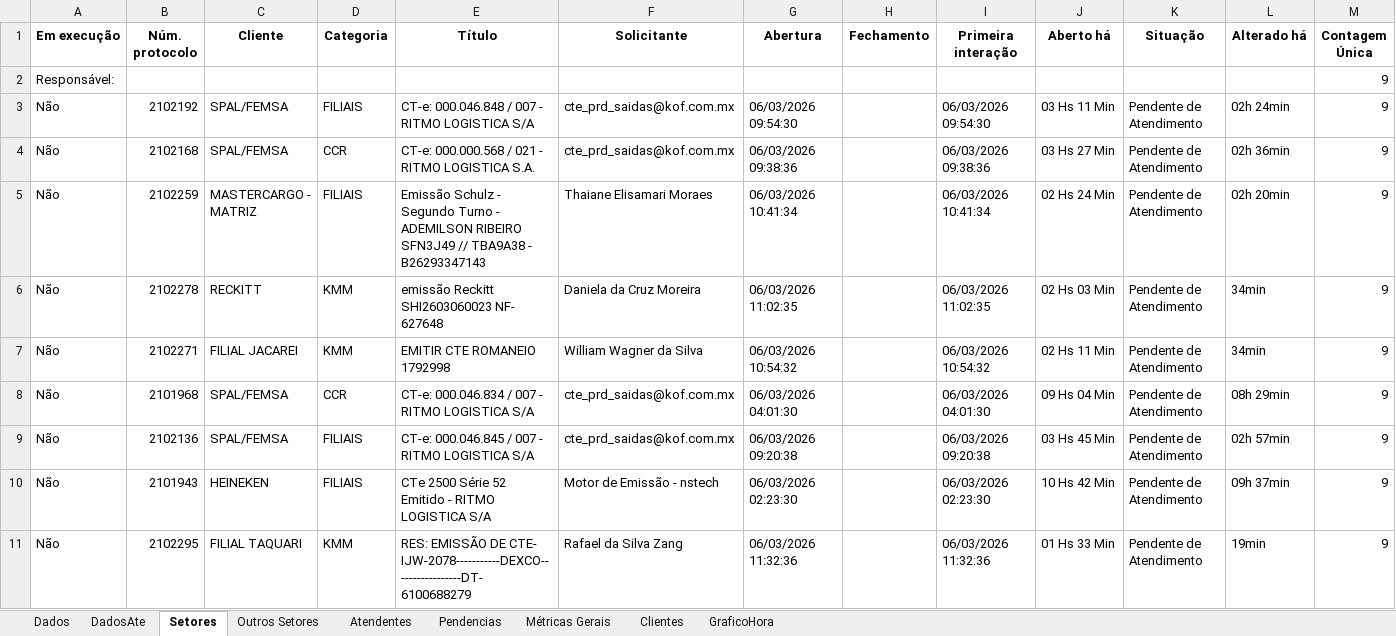
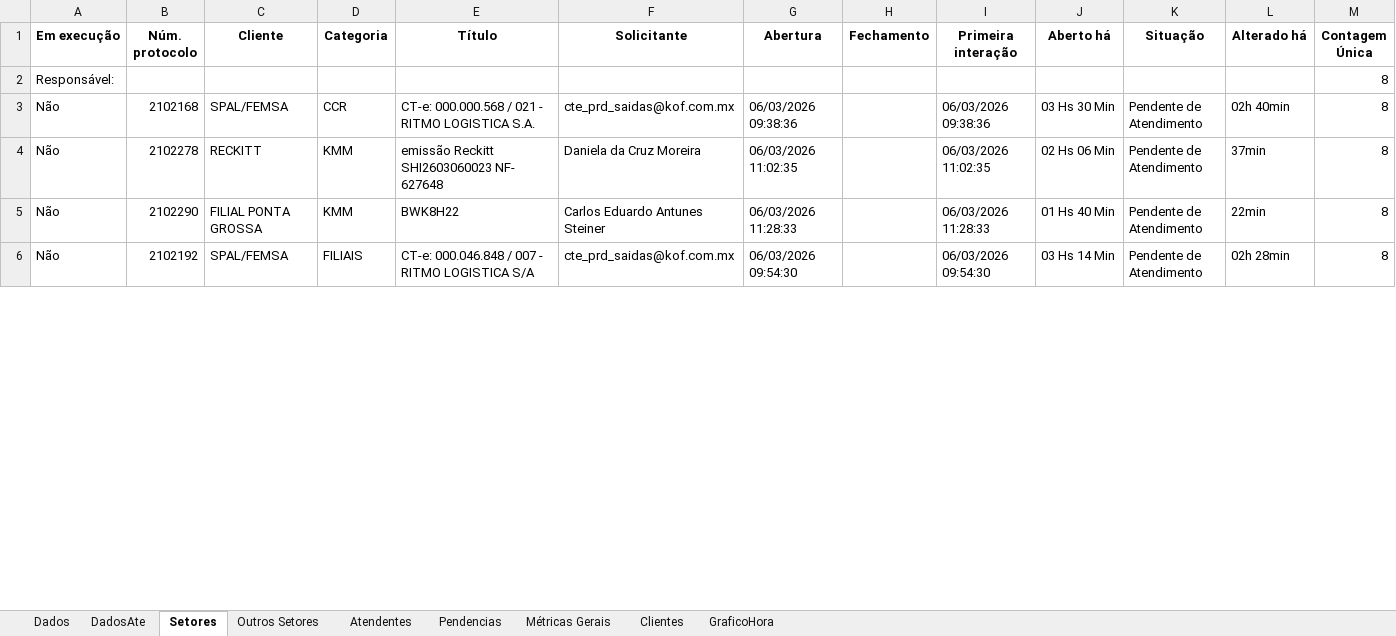
Before and after one commit to GabrielSilvaRit/Excel-painel, an Excel workbook: dados-atendimentos.xlsx, sheet Setores, drawn as a sheet; only a part is shown; values as stored, in another font and other column widths than the file's, no borders; removed rows and columns are numbered as before the commit, all else as after; the diff covers the shown part only; the diff names each change by its address in the sheet, - before the commit and + after, or states it on an @@ line.

```diff
--- a/dados-atendimentos.xlsx (sheet Setores)
+++ b/dados-atendimentos.xlsx (sheet Setores)
-M2 (Contagem Única): 9
+M2 (Contagem Única): 8
-row 3: Não | 2102192 | SPAL/FEMSA | FILIAIS | CT-e: 000.046.848 / 007 - RITMO LOGISTICA S/A | cte_prd_saidas@kof.com.mx | 06/03/2026 09:54:30 |  | 06/03/2026 09:54:30 | 03 Hs 11 Min | Pendente de Atendimento | 02h 24min | 9
-J3 (Aberto há): 03 Hs 27 Min
+J3 (Aberto há): 03 Hs 30 Min
-L3 (Alterado há): 02h 36min
+L3 (Alterado há): 02h 40min
-M3 (Contagem Única): 9
+M3 (Contagem Única): 8
-row 5: Não | 2102259 | MASTERCARGO - MATRIZ | FILIAIS | Emissão Schulz - Segundo Turno - ADEMILSON RIBEIRO SFN3J49 // TBA9A38 - B26293347143 | Thaiane Elisamari Moraes | 06/03/2026 10:41:34 |  | 06/03/2026 10:41:34 | 02 Hs 24 Min | Pendente de Atendimento | 02h 20min | 9
-J4 (Aberto há): 02 Hs 03 Min
+J4 (Aberto há): 02 Hs 06 Min
-L4 (Alterado há): 34min
+L4 (Alterado há): 37min
-M4:M5 (Contagem Única): 9
+M4:M5 (Contagem Única): 8
-B5 (Núm. protocolo): 2102271
+B5 (Núm. protocolo): 2102290
-C5 (Cliente): FILIAL JACAREI
+C5 (Cliente): FILIAL PONTA GROSSA
-E5 (Título): EMITIR CTE ROMANEIO 1792998
+E5 (Título): BWK8H22
-F5 (Solicitante): William Wagner da Silva
+F5 (Solicitante): Carlos Eduardo Antunes Steiner
-G5 (Abertura): 06/03/2026 10:54:32
+G5 (Abertura): 06/03/2026 11:28:33
-I5 (Primeira interação): 06/03/2026 10:54:32
+I5 (Primeira interação): 06/03/2026 11:28:33
-J5 (Aberto há): 02 Hs 11 Min
+J5 (Aberto há): 01 Hs 40 Min
-L5 (Alterado há): 34min
+L5 (Alterado há): 22min
-row 8: Não | 2101968 | SPAL/FEMSA | CCR | CT-e: 000.046.834 / 007 - RITMO LOGISTICA S/A | cte_prd_saidas@kof.com.mx | 06/03/2026 04:01:30 |  | 06/03/2026 04:01:30 | 09 Hs 04 Min | Pendente de Atendimento | 08h 29min | 9
-B6 (Núm. protocolo): 2102136
+B6 (Núm. protocolo): 2102192
-E6 (Título): CT-e: 000.046.845 / 007 - RITMO LOGISTICA S/A
+E6 (Título): CT-e: 000.046.848 / 007 - RITMO LOGISTICA S/A
-G6 (Abertura): 06/03/2026 09:20:38
+G6 (Abertura): 06/03/2026 09:54:30
-I6 (Primeira interação): 06/03/2026 09:20:38
+I6 (Primeira interação): 06/03/2026 09:54:30
-J6 (Aberto há): 03 Hs 45 Min
+J6 (Aberto há): 03 Hs 14 Min
-L6 (Alterado há): 02h 57min
+L6 (Alterado há): 02h 28min
-M6 (Contagem Única): 9
+M6 (Contagem Única): 8
-row 10: Não | 2101943 | HEINEKEN | FILIAIS | CTe 2500 Série 52 Emitido - RITMO LOGISTICA S/A | Motor de Emissão - nstech | 06/03/2026 02:23:30 |  | 06/03/2026 02:23:30 | 10 Hs 42 Min | Pendente de Atendimento | 09h 37min | 9
-row 11: Não | 2102295 | FILIAL TAQUARI | KMM | RES: EMISSÃO DE CTE- IJW-2078-----------DEXCO-----------------DT-6100688279 | Rafael da Silva Zang | 06/03/2026 11:32:36 |  | 06/03/2026 11:32:36 | 01 Hs 33 Min | Pendente de Atendimento | 19min | 9
```
Also changed, not shown: 11 added rows, 10 removed rows and 53 edited cells elsewhere in this sheet, sheet Dados, sheet DadosAte, sheet Métricas Gerais, sheet Clientes, sheet Atendentes.
